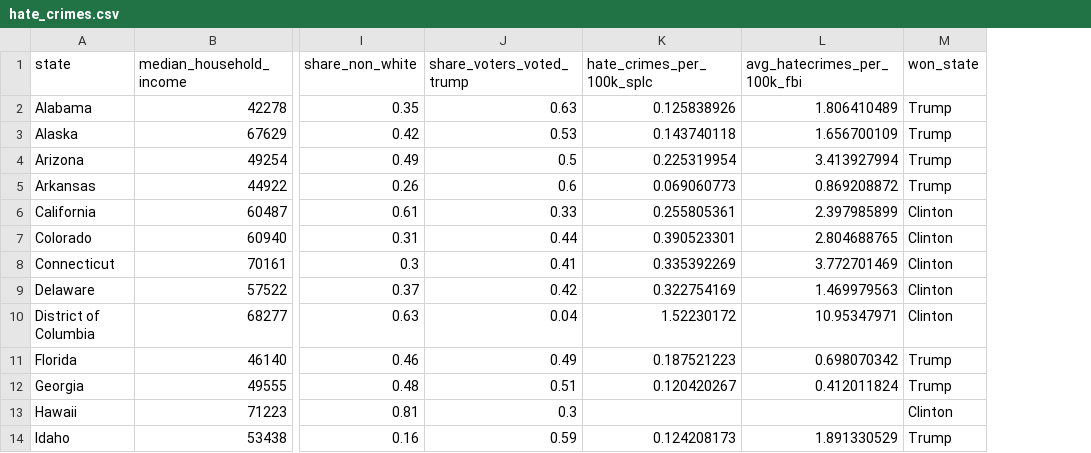
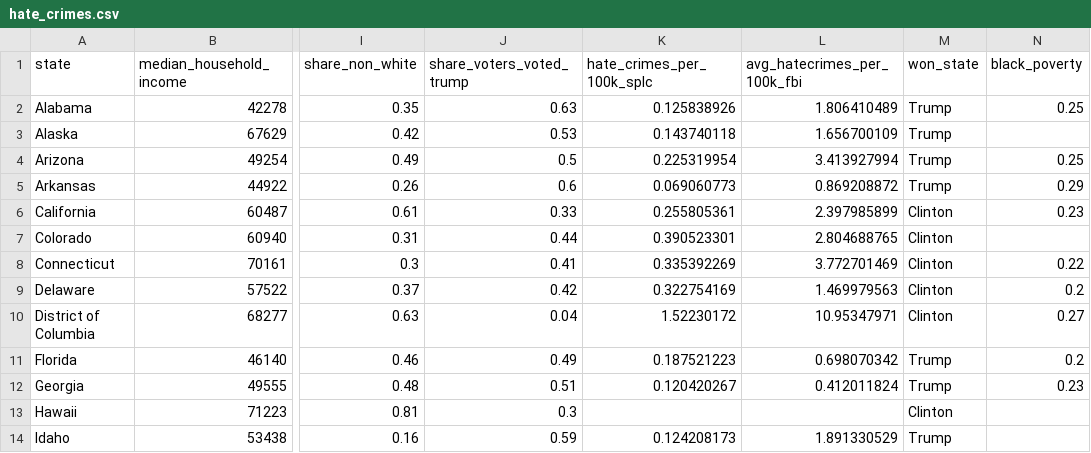
Before and after one commit to ravenusmc/hate_crimes, a CSV file: hate_crimes.csv, drawn as a sheet; only a part is shown, gaps mark what is left out; the diff names each change by its address in the sheet, - before the commit and + after, or states it on an @@ line.

```diff
--- a/hate_crimes.csv
+++ b/hate_crimes.csv
+column N (black_poverty), rows 2-12: 0.25 |  | 0.25 | 0.29 | 0.23 |  | 0.22 | 0.2 | 0.27 | 0.2 | 0.23
```
Also changed, not shown: 8 other files.
